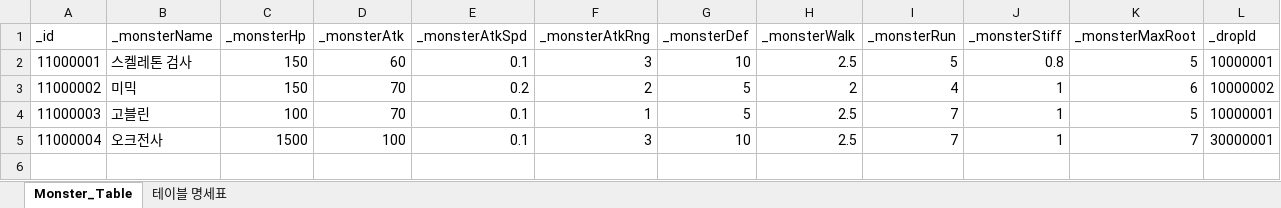
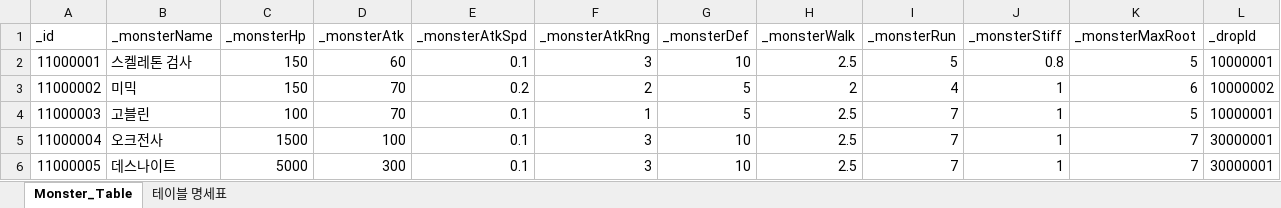
Before and after one commit to oeto2/Project_D, an Excel workbook: Assets/RawData/MonsterDBSheet.xlsx, sheet Monster_Table, drawn as a sheet; only a part is shown; values as stored, in another font and other column widths than the file's, no borders; table styles not drawn; rows hold the shown columns only; the diff names each change by its address in the sheet, - before the commit and + after, or states it on an @@ line.

Commit message:
Feat : 데스나이트 씬 추가

```diff
--- a/Assets/RawData/MonsterDBSheet.xlsx (sheet Monster_Table)
+++ b/Assets/RawData/MonsterDBSheet.xlsx (sheet Monster_Table)
+row 6: 11000005 | 데스나이트 | 5000 | 300 | 0.1 | 3 | 10 | 2.5 | 7 | 1 | 7 | 30000001
```
Also changed, not shown: 24 other files.
